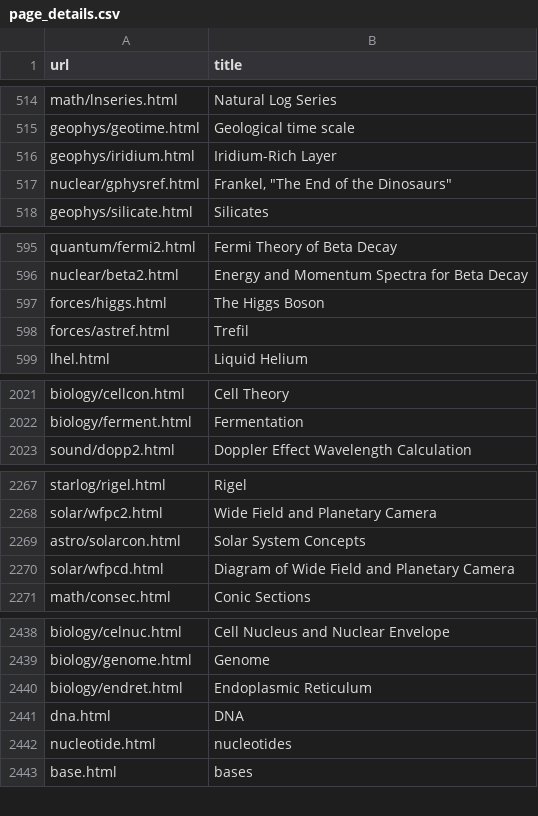
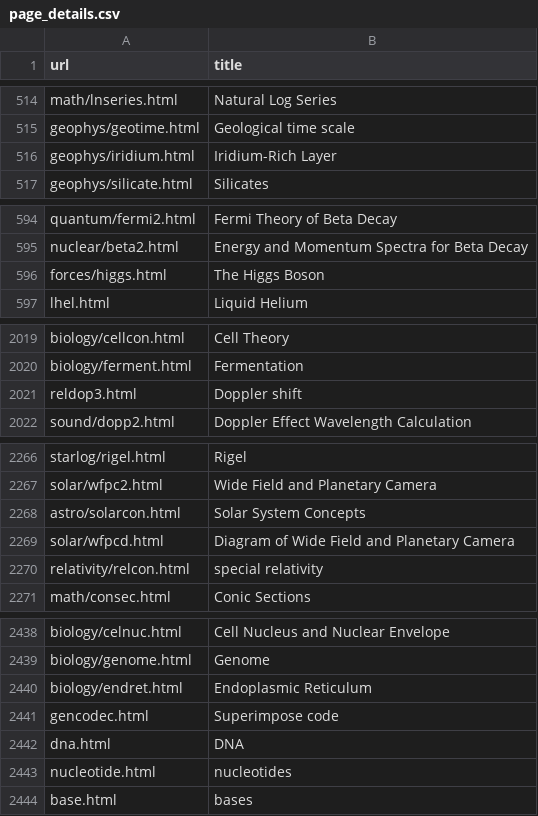
Before and after one commit to kaushik12/networks-project, a CSV file: code/Data/page_details.csv, drawn as a sheet; only a part is shown, gaps mark what is left out; removed rows and columns are numbered as before the commit, all else as after; the diff covers the shown part only; the diff names each change by its address in the sheet, - before the commit and + after, or states it on an @@ line.

```diff
--- a/code/Data/page_details.csv
+++ b/code/Data/page_details.csv
-row 517: nuclear/gphysref.html | Frankel, "The End of the Dinosaurs"
-row 598: forces/astref.html | Trefil
+row 2021: reldop3.html | Doppler shift
+row 2270: relativity/relcon.html | special relativity
+row 2441: gencodec.html | Superimpose code
```
Also changed, not shown: 1 added row, 1 removed row and 2 edited cells elsewhere in this file, code/Data/edge_list.csv, 3 other files.
